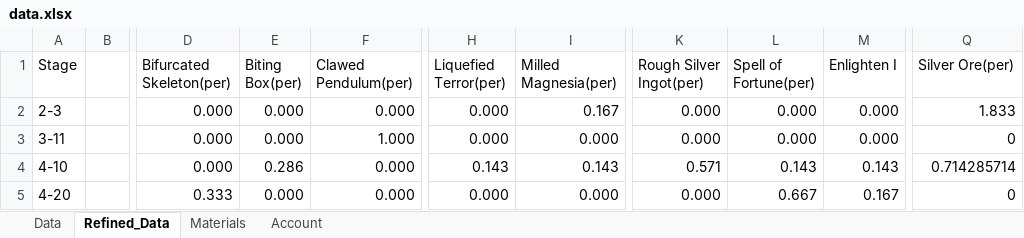
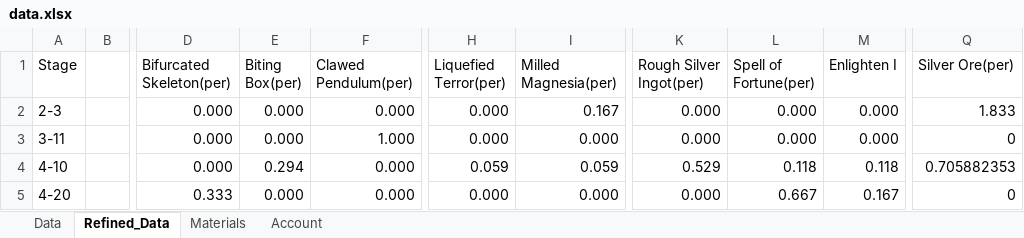
Before and after one commit to isocy/reverse1999-data, an Excel workbook: data.xlsx, sheet Refined_Data, drawn as a sheet; only a part is shown, gaps mark what is left out; values as stored, in another font and other column widths than the file's, no borders; the diff names each change by its address in the sheet, - before the commit and + after, or states it on an @@ line.

Commit message:
Add data

```diff
--- a/data.xlsx (sheet Refined_Data)
+++ b/data.xlsx (sheet Refined_Data)
-E4 (Biting Box(per)): 0.286
+E4 (Biting Box(per)): 0.294
-H4 (Liquefied Terror(per)): 0.143
+H4 (Liquefied Terror(per)): 0.059
-I4 (Milled Magnesia(per)): 0.143
+I4 (Milled Magnesia(per)): 0.059
-K4 (Rough Silver Ingot(per)): 0.571
+K4 (Rough Silver Ingot(per)): 0.529
-L4 (Spell of Fortune(per)): 0.143
+L4 (Spell of Fortune(per)): 0.118
-M4 (Enlighten I): 0.143
+M4 (Enlighten I): 0.118
-Q4 (Silver Ore(per)): 0.714285714
+Q4 (Silver Ore(per)): 0.705882353
```
Also changed, not shown: sheet Data, sheet Account.
